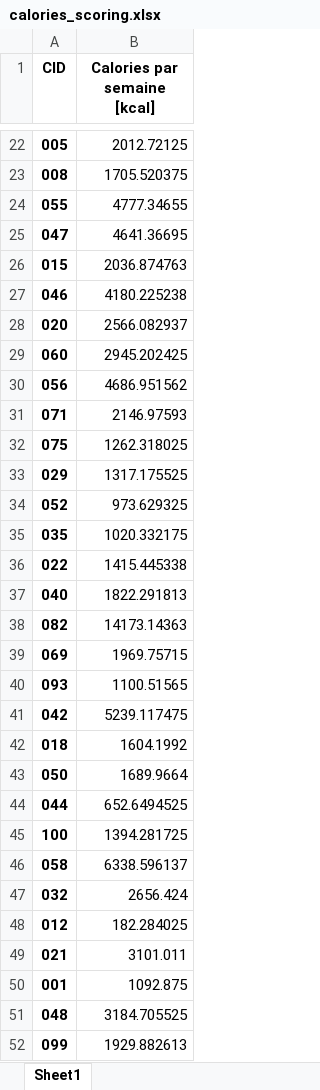
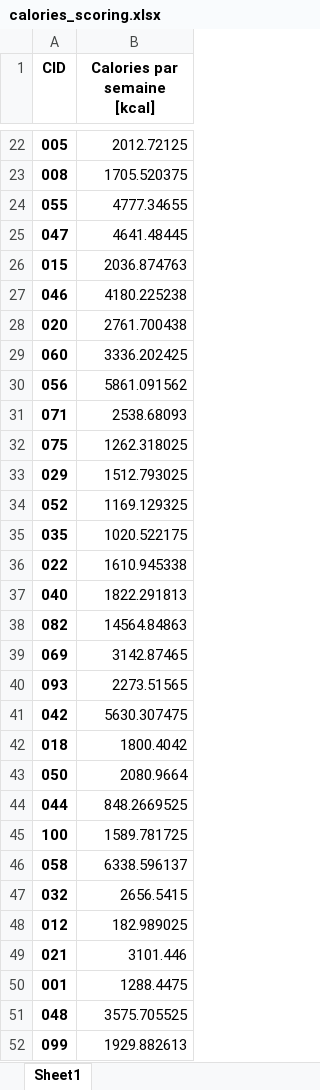
Before and after one commit to NicolasClairis/LGC_motiv, an Excel workbook: LGC_Motiv_results/nutrition/calories_scoring.xlsx, sheet Sheet1, drawn as a sheet; only a part is shown, gaps mark what is left out; values as stored, in another font and other column widths than the file's, no borders; the diff covers the shown part only; the diff names each change by its address in the sheet, - before the commit and + after, or states it on an @@ line.

```diff
--- a/LGC_Motiv_results/nutrition/calories_scoring.xlsx (sheet Sheet1)
+++ b/LGC_Motiv_results/nutrition/calories_scoring.xlsx (sheet Sheet1)
-B25 (Calories par semaine [kcal]): 4641.36695
+B25 (Calories par semaine [kcal]): 4641.48445
-B28 (Calories par semaine [kcal]): 2566.082937
+B28 (Calories par semaine [kcal]): 2761.700438
-B29 (Calories par semaine [kcal]): 2945.202425
+B29 (Calories par semaine [kcal]): 3336.202425
-B30 (Calories par semaine [kcal]): 4686.951562
+B30 (Calories par semaine [kcal]): 5861.091562
-B31 (Calories par semaine [kcal]): 2146.97593
+B31 (Calories par semaine [kcal]): 2538.68093
-B33 (Calories par semaine [kcal]): 1317.175525
+B33 (Calories par semaine [kcal]): 1512.793025
-B34 (Calories par semaine [kcal]): 973.629325
+B34 (Calories par semaine [kcal]): 1169.129325
-B35 (Calories par semaine [kcal]): 1020.332175
+B35 (Calories par semaine [kcal]): 1020.522175
-B36 (Calories par semaine [kcal]): 1415.445338
+B36 (Calories par semaine [kcal]): 1610.945338
-B38 (Calories par semaine [kcal]): 14173.14363
+B38 (Calories par semaine [kcal]): 14564.84863
-B39 (Calories par semaine [kcal]): 1969.75715
+B39 (Calories par semaine [kcal]): 3142.87465
-B40 (Calories par semaine [kcal]): 1100.51565
+B40 (Calories par semaine [kcal]): 2273.51565
-B41 (Calories par semaine [kcal]): 5239.117475
+B41 (Calories par semaine [kcal]): 5630.307475
-B42 (Calories par semaine [kcal]): 1604.1992
+B42 (Calories par semaine [kcal]): 1800.4042
-B43 (Calories par semaine [kcal]): 1689.9664
+B43 (Calories par semaine [kcal]): 2080.9664
-B44 (Calories par semaine [kcal]): 652.6494525
+B44 (Calories par semaine [kcal]): 848.2669525
-B45 (Calories par semaine [kcal]): 1394.281725
+B45 (Calories par semaine [kcal]): 1589.781725
-B47 (Calories par semaine [kcal]): 2656.424
+B47 (Calories par semaine [kcal]): 2656.5415
-B48 (Calories par semaine [kcal]): 182.284025
+B48 (Calories par semaine [kcal]): 182.989025
-B49 (Calories par semaine [kcal]): 3101.011
+B49 (Calories par semaine [kcal]): 3101.446
-B50 (Calories par semaine [kcal]): 1092.875
+B50 (Calories par semaine [kcal]): 1288.4475
-B51 (Calories par semaine [kcal]): 3184.705525
+B51 (Calories par semaine [kcal]): 3575.705525
```
Also changed, not shown: 28 edited cells elsewhere in this sheet, LGC_Motiv_results/nutrition/Glutamate_scoring.xlsx, LGC_Motiv_results/nutrition/Gly_scoring.xlsx, 8 other files.
